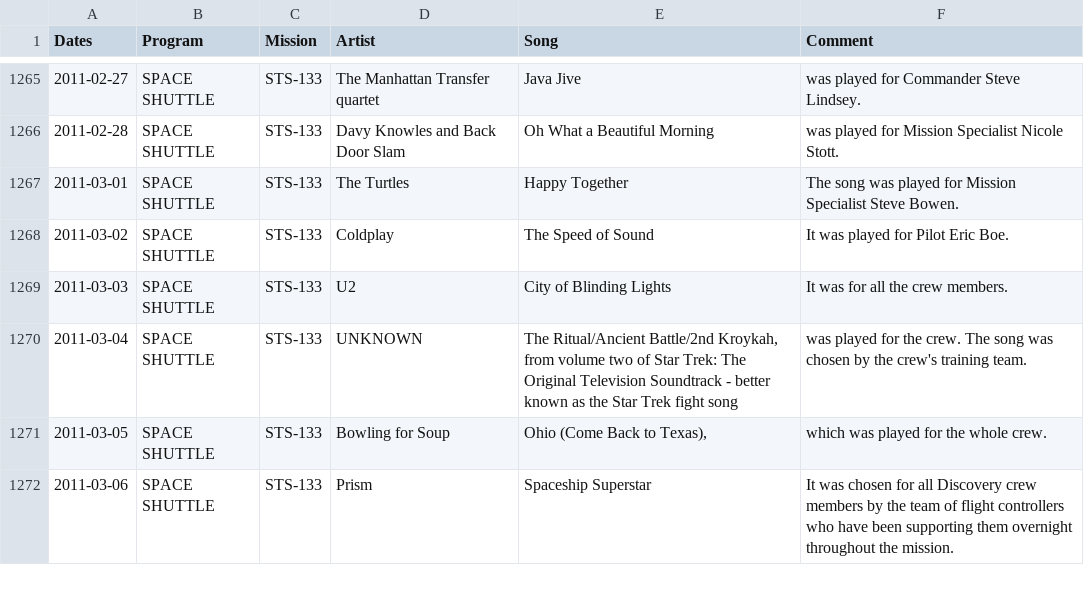
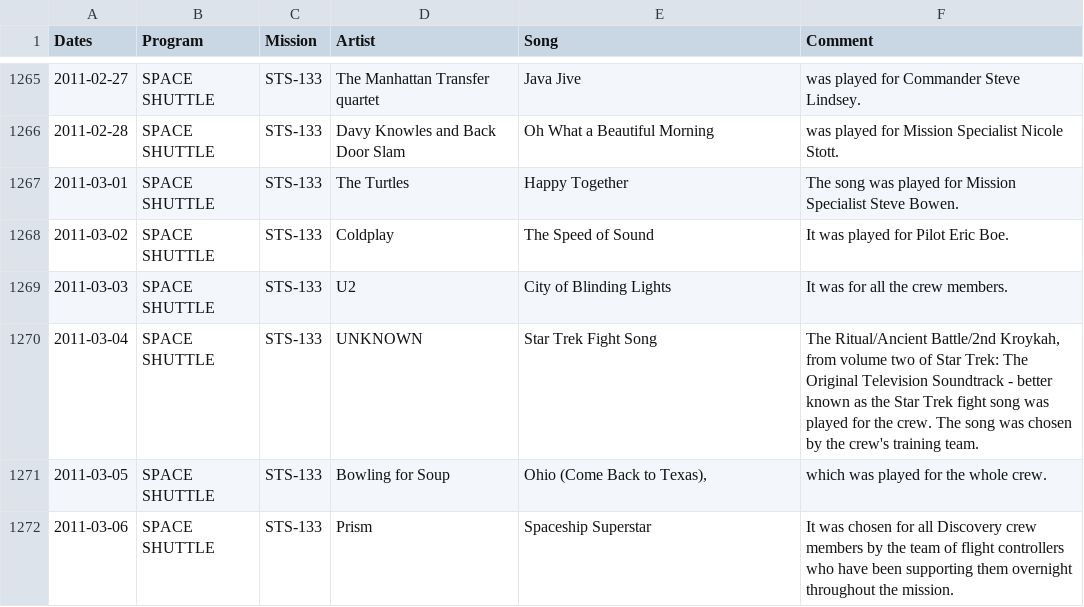
Before and after one commit to nasawakeupcalls/nasawakeupcalls.data, a CSV file: nasawakeupcalls.csv, drawn as a sheet; only a part is shown, gaps mark what is left out.

```diff
--- a/nasawakeupcalls.csv
+++ b/nasawakeupcalls.csv
@@ -1269,3 +1269,3 @@ Dates,Program,Mission,Artist,Song,Comment
 2011-03-03,SPACE SHUTTLE,STS-133,U2,City of Blinding Lights,It was for all the crew members.
-2011-03-04,SPACE SHUTTLE,STS-133,UNKNOWN,"The Ritual/Ancient Battle/2nd Kroykah, from volume two of Star Trek: The Original Television Soundtrack - better known as the Star Trek fight song",was played for the crew. The song was chosen by the crew's training team.
+2011-03-04,SPACE SHUTTLE,STS-133,UNKNOWN,Star Trek Fight Song,"The Ritual/Ancient Battle/2nd Kroykah, from volume two of Star Trek: The Original Television Soundtrack - better known as the Star Trek fight song was played for the crew. The song was chosen by the crew's training team."
 2011-03-05,SPACE SHUTTLE,STS-133,Bowling for Soup,"Ohio (Come Back to Texas),",which was played for the whole crew.
```
Also changed, not shown: 1 other file.
